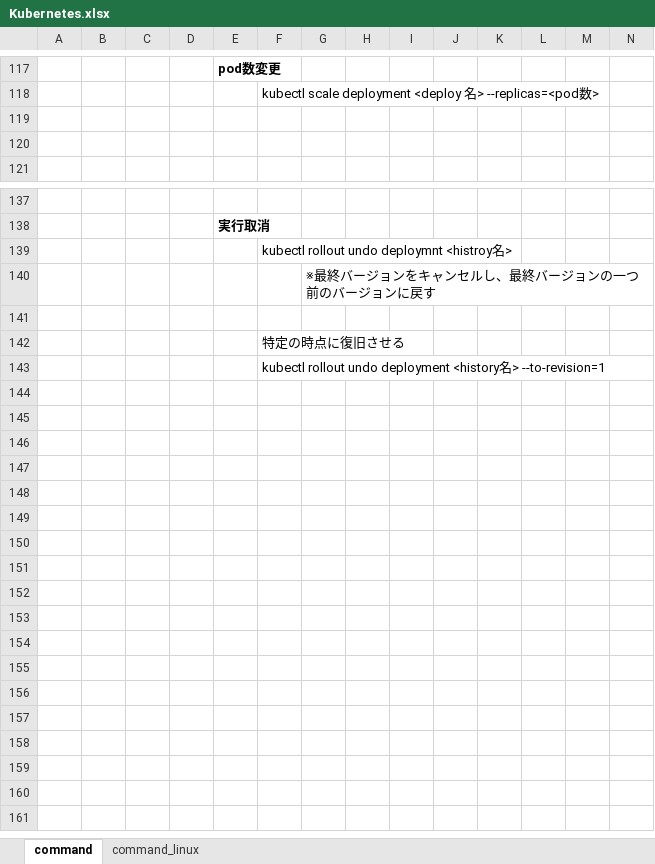
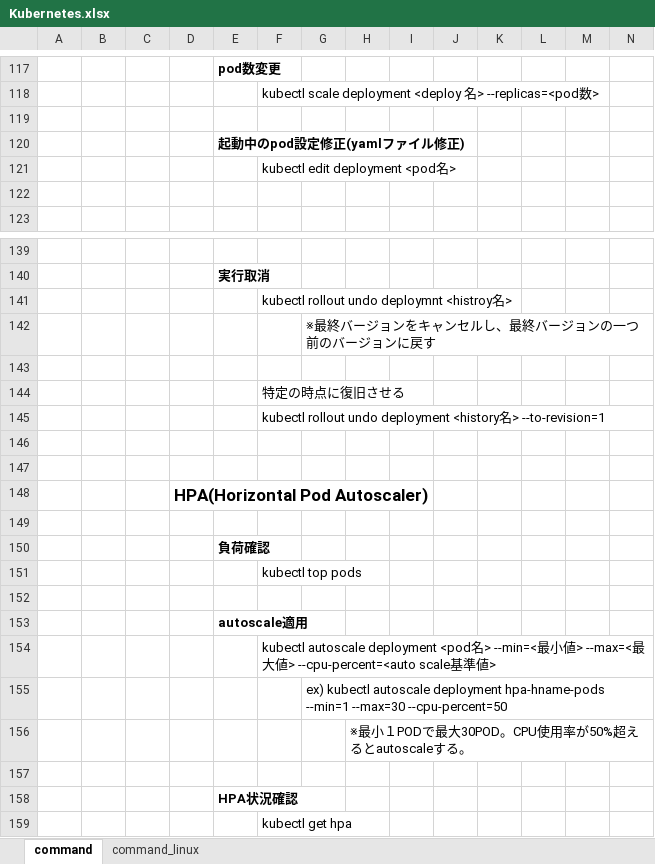
Before and after one commit to sambunarayan/jeus-docs, an Excel workbook: Kubernetes.xlsx, sheet command, drawn as a sheet; only a part is shown, gaps mark what is left out; values as stored, in another font and other column widths than the file's, no borders; rows hold the shown columns only; the diff names each change by its address in the sheet, - before the commit and + after, or states it on an @@ line.

Commit message:
20210805 Kubernetes document
・Add HPA commands

```diff
--- a/Kubernetes.xlsx (sheet command)
+++ b/Kubernetes.xlsx (sheet command)
+row 120:  |  |  |  | 起動中のpod設定修正(yamlファイル修正)
+row 121:  |  |  |  |  | kubectl edit deployment <pod名>
+row 146: (empty)
+row 147: (empty)
+row 148:  |  |  | HPA(Horizontal Pod Autoscaler)
+row 149: (empty)
+row 150:  |  |  |  | 負荷確認
+row 151:  |  |  |  |  | kubectl top pods
+row 152: (empty)
+row 153:  |  |  |  | autoscale適用
+row 154:  |  |  |  |  | kubectl autoscale deployment <pod名> --min=<最小値> --max=<最大値> --cpu-percent=<auto scale基準値>
+row 155:  |  |  |  |  |  | ex) kubectl autoscale deployment hpa-hname-pods --min=1 --max=30 --cpu-percent=50
+row 156:  |  |  |  |  |  |  | ※最小１PODで最大30POD。CPU使用率が50%超えるとautoscaleする。
+row 157: (empty)
+row 158:  |  |  |  | HPA状況確認
+row 159:  |  |  |  |  | kubectl get hpa
```
